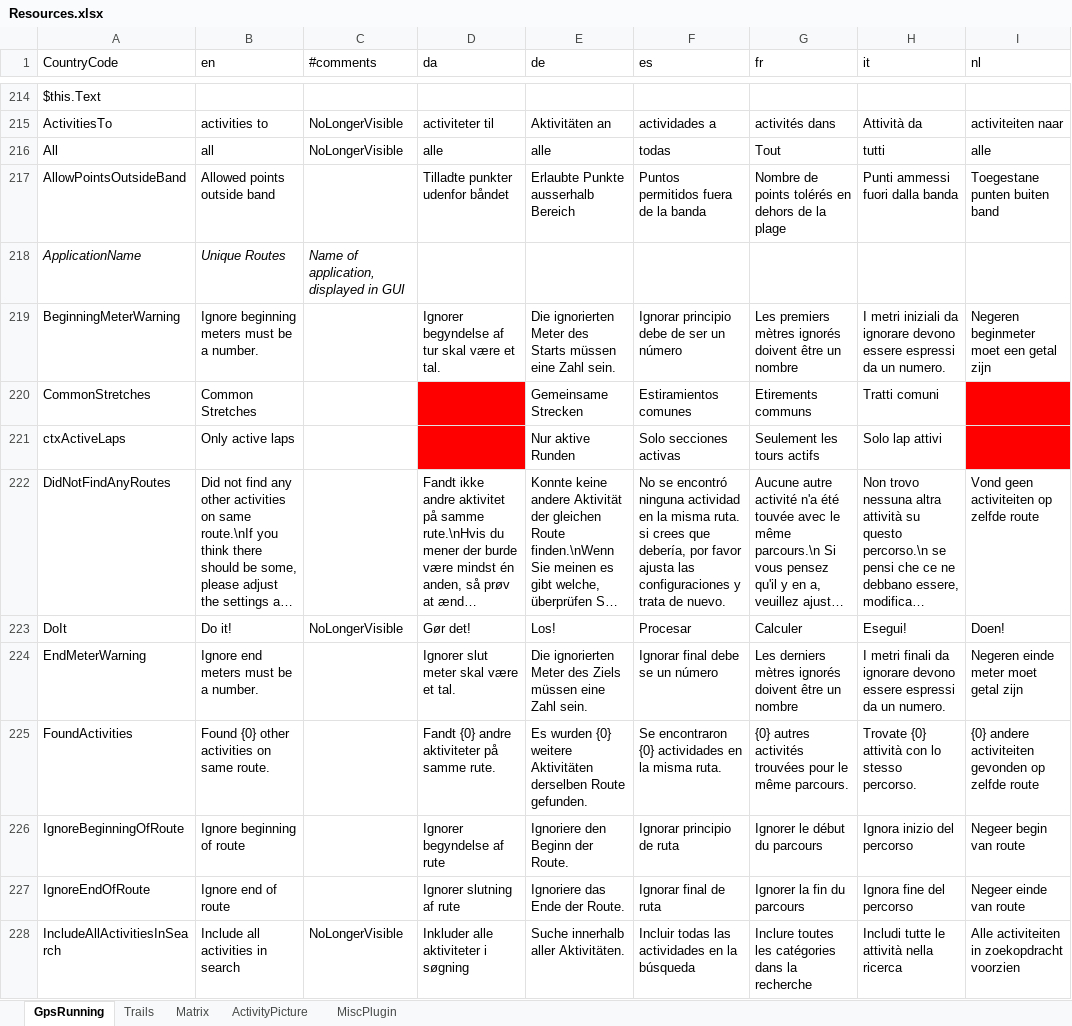
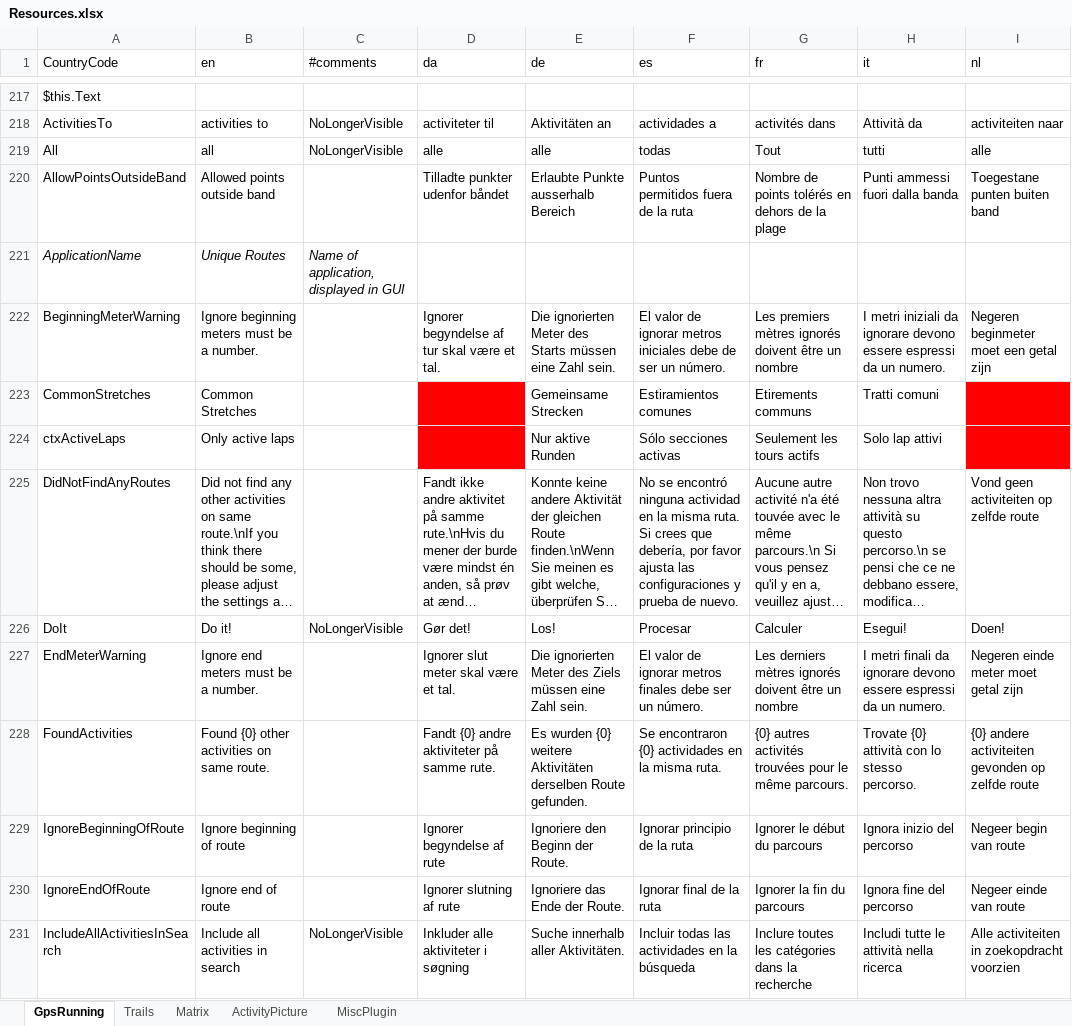
Before and after one commit to gerhardol/trails, an Excel workbook: Resources.xlsx, sheet GpsRunning, drawn as a sheet; only a part is shown, gaps mark what is left out; long unchanged cells end in …; values as stored, in another font and other column widths than the file's, no borders; charts and pictures and conditional formats not drawn; addresses are those after the commit; the diff covers the shown part only; the diff names each change by its address in the sheet, - before the commit and + after, or states it on an @@ line.

```diff
--- a/Resources.xlsx (sheet GpsRunning)
+++ b/Resources.xlsx (sheet GpsRunning)
-F220 (es): Puntos permitidos fuera de la banda
+F220 (es): Puntos permitidos fuera de la ruta
-F222 (es): Ignorar principio debe de ser un número
+F222 (es): El valor de ignorar metros iniciales debe de ser un número.
-F224 (es): Solo secciones activas
+F224 (es): Sólo secciones activas
-F225 (es): …misma ruta. si crees que debería, por favor ajusta las configuraciones y trata de nuevo.
+F225 (es): …misma ruta. Si crees que debería, por favor ajusta las configuraciones y prueba de nuevo.
-F227 (es): Ignorar final debe se un número
+F227 (es): El valor de ignorar metros finales debe ser un número.
-F229 (es): Ignorar principio de ruta
+F229 (es): Ignorar principio de la ruta
-F230 (es): Ignorar final de ruta
+F230 (es): Ignorar final de la ruta
```
Also changed, not shown: 6 added rows, 80 edited cells and cell formats elsewhere in this sheet, sheet Trails, 7 other files.
